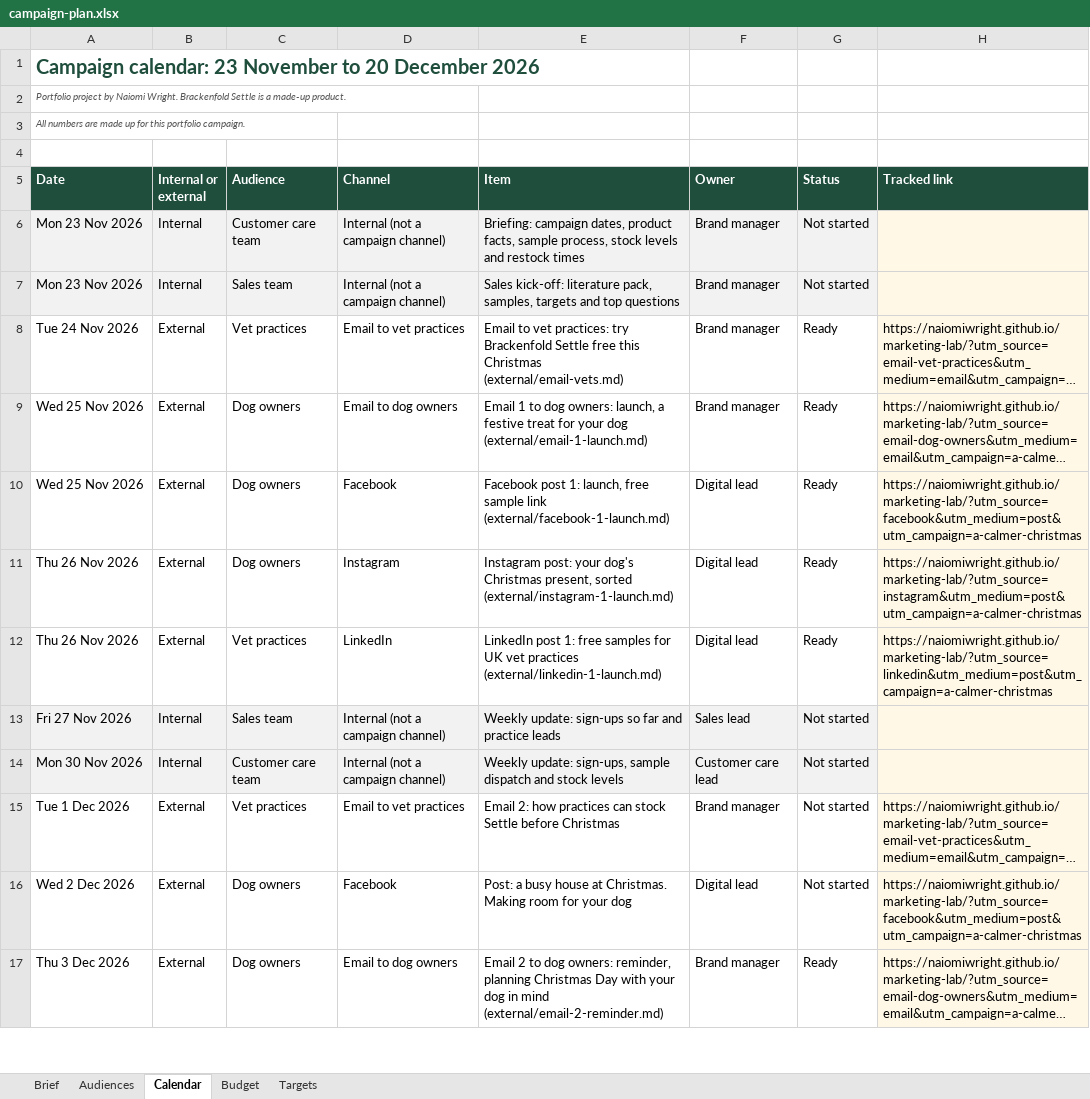
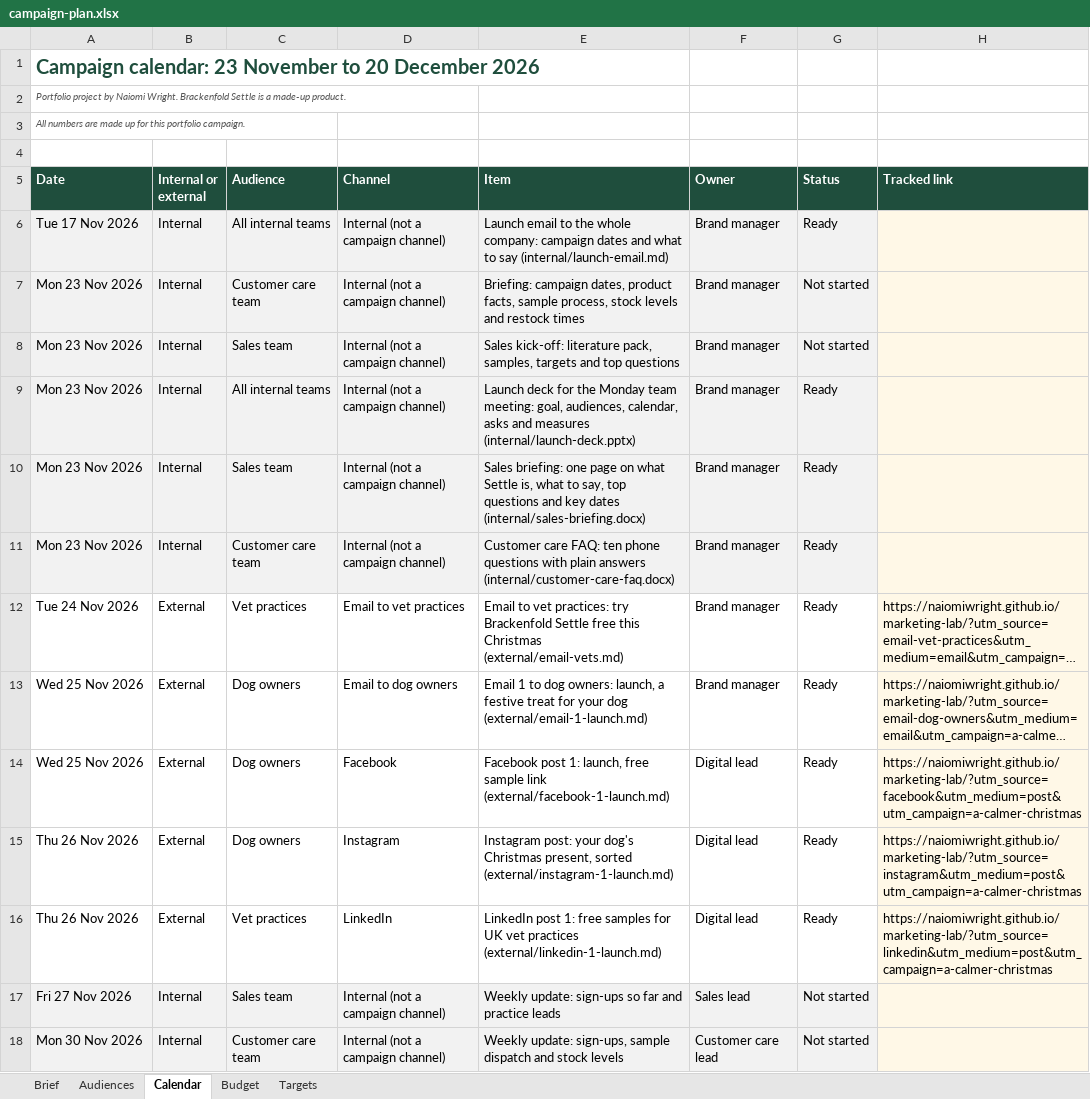
Before and after one commit to NaiomiWright/marketing-lab, an Excel workbook: plan/campaign-plan.xlsx, sheet Calendar, drawn as a sheet; only a part is shown; the shorter side is filled out with more unchanged rows; long unchanged cells end in …; values as stored, in another font and other column widths than the file's, no borders; the diff names each change by its address in the sheet, - before the commit and + after, or states it on an @@ line.

```diff
--- a/plan/campaign-plan.xlsx (sheet Calendar)
+++ b/plan/campaign-plan.xlsx (sheet Calendar)
+row 6: Tue 17 Nov 2026 | Internal | All internal teams | Internal (not a campaign channel) | Launch email to the whole company: campaign dates and what to say (internal/launch-email.md) | Brand manager | Ready
+row 9: Mon 23 Nov 2026 | Internal | All internal teams | Internal (not a campaign channel) | Launch deck for the Monday team meeting: goal, audiences, calendar, asks and measures (internal/launch-deck.pptx) | Brand manager | Ready
+row 10: Mon 23 Nov 2026 | Internal | Sales team | Internal (not a campaign channel) | Sales briefing: one page on what Settle is, what to say, top questions and key dates (internal/sales-briefing.docx) | Brand manager | Ready
+row 11: Mon 23 Nov 2026 | Internal | Customer care team | Internal (not a campaign channel) | Customer care FAQ: ten phone questions with plain answers (internal/customer-care-faq.docx) | Brand manager | Ready
```
Also changed, not shown: sheet Brief, 4 other files.
